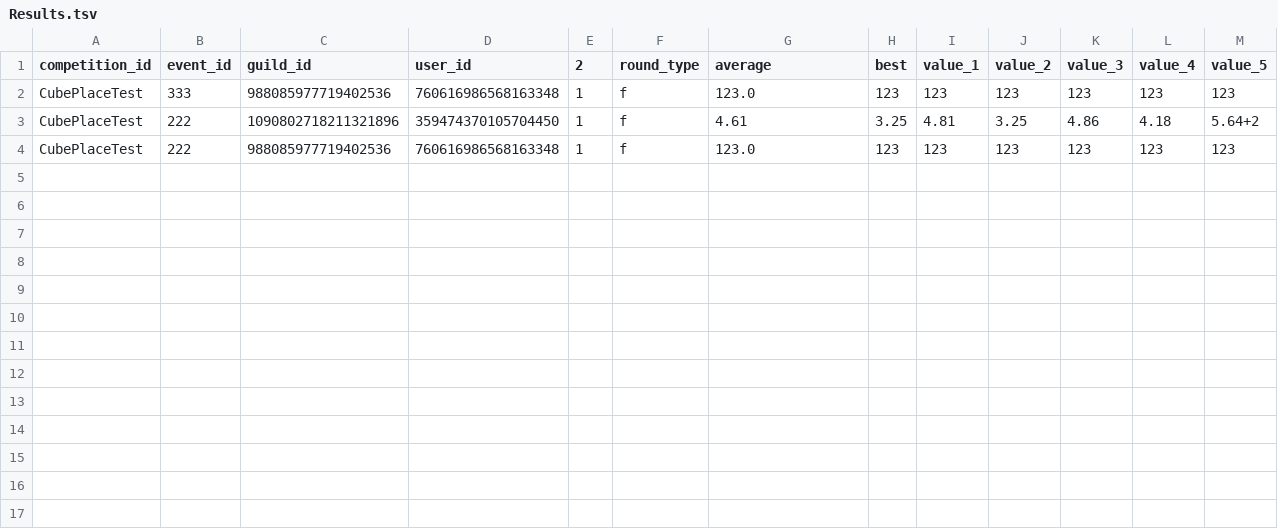
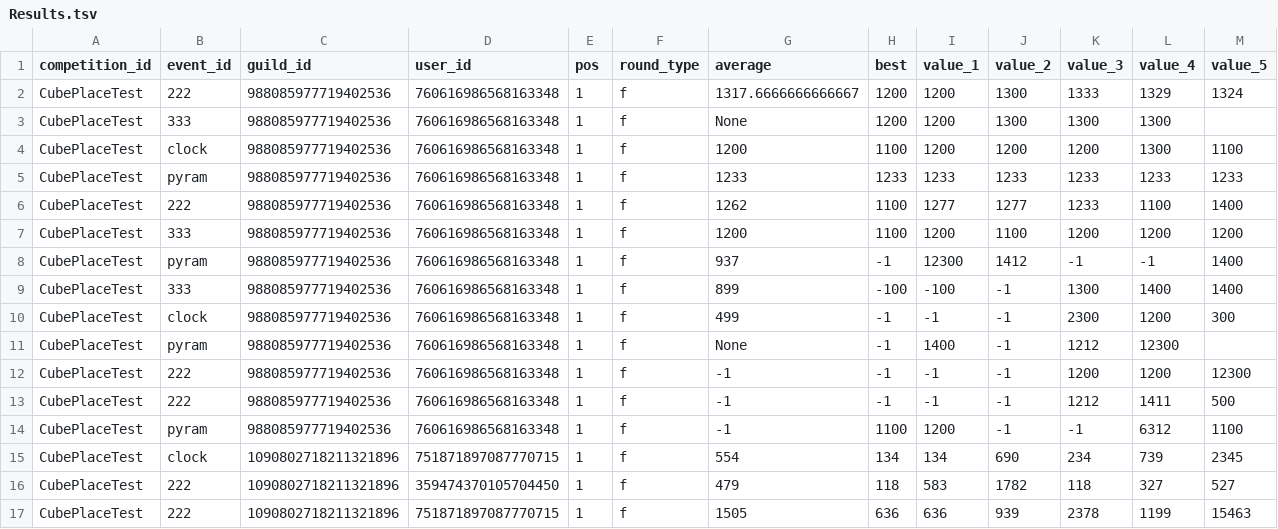
Before and after one commit to OomsOoms/UTC-Bot, a TSV file: data/Results.tsv, drawn as a sheet.

```diff
--- a/data/Results.tsv
+++ b/data/Results.tsv
@@ -1,4 +1,17 @@
-competition_id	event_id	guild_id	user_id	2	round_type	average	best	value_1	value_2	value_3	value_4	value_5
-CubePlaceTest	333	988085977719402536	760616986568163348	1	f	123.0	123	123	123	123	123	123
-CubePlaceTest	222	1090802718211321896	359474370105704450	1	f	4.61	3.25	4.81	3.25	4.86	4.18	5.64+2
-CubePlaceTest	222	988085977719402536	760616986568163348	1	f	123.0	123	123	123	123	123	123
+competition_id	event_id	guild_id	user_id	pos	round_type	average	best	value_1	value_2	value_3	value_4	value_5
+CubePlaceTest	222	988085977719402536	760616986568163348	1	f	1317.6666666666667	1200	1200	1300	1333	1329	1324
+CubePlaceTest	333	988085977719402536	760616986568163348	1	f	None	1200	1200	1300	1300	1300
+CubePlaceTest	clock	988085977719402536	760616986568163348	1	f	1200	1100	1200	1200	1200	1300	1100
+CubePlaceTest	pyram	988085977719402536	760616986568163348	1	f	1233	1233	1233	1233	1233	1233	1233
+CubePlaceTest	222	988085977719402536	760616986568163348	1	f	1262	1100	1277	1277	1233	1100	1400
+CubePlaceTest	333	988085977719402536	760616986568163348	1	f	1200	1100	1200	1100	1200	1200	1200
+CubePlaceTest	pyram	988085977719402536	760616986568163348	1	f	937	-1	12300	1412	-1	-1	1400
+CubePlaceTest	333	988085977719402536	760616986568163348	1	f	899	-100	-100	-1	1300	1400	1400
+CubePlaceTest	clock	988085977719402536	760616986568163348	1	f	499	-1	-1	-1	2300	1200	300
+CubePlaceTest	pyram	988085977719402536	760616986568163348	1	f	None	-1	1400	-1	1212	12300
+CubePlaceTest	222	988085977719402536	760616986568163348	1	f	-1	-1	-1	-1	1200	1200	12300
+CubePlaceTest	222	988085977719402536	760616986568163348	1	f	-1	-1	-1	-1	1212	1411	500
+CubePlaceTest	pyram	988085977719402536	760616986568163348	1	f	-1	1100	1200	-1	-1	6312	1100
+CubePlaceTest	clock	1090802718211321896	751871897087770715	1	f	554	134	134	690	234	739	2345
+CubePlaceTest	222	1090802718211321896	359474370105704450	1	f	479	118	583	1782	118	327	527
+CubePlaceTest	222	1090802718211321896	751871897087770715	1	f	1505	636	636	939	2378	1199	15463
```
Also changed, not shown: 5 other files.
